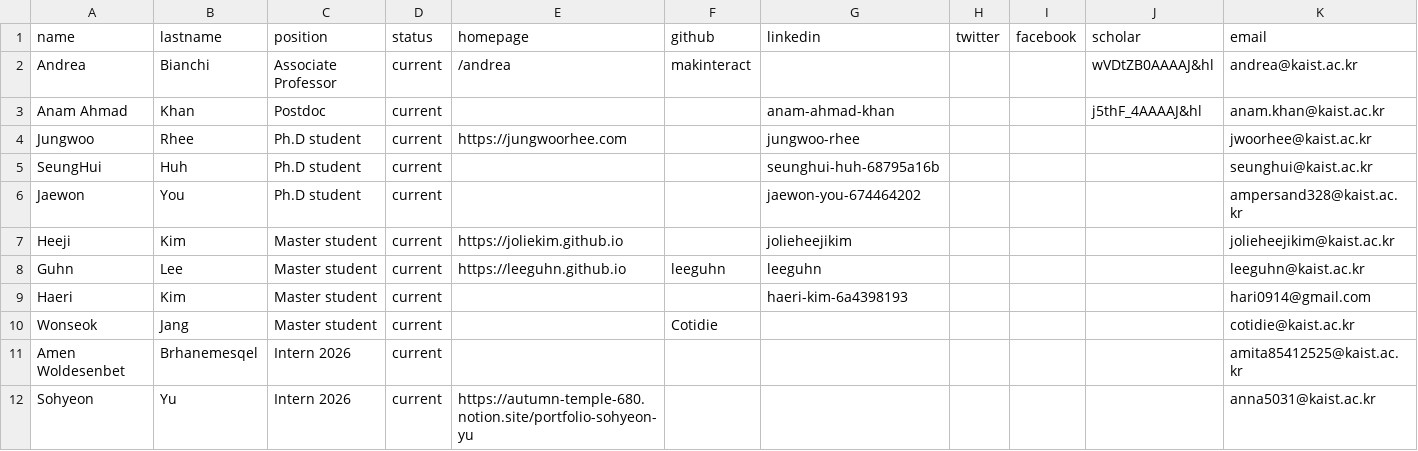
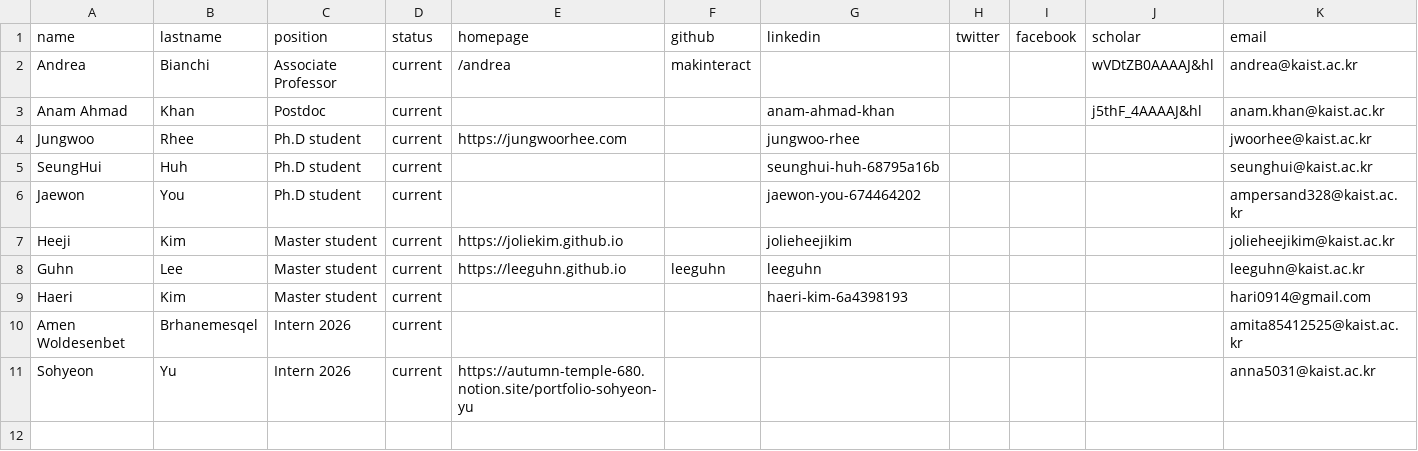
Before and after one commit to makelab-kaist/makelab.github.io, a CSV file: _data/people.csv, drawn as a sheet; the diff names each change by its address in the sheet, - before the commit and + after, or states it on an @@ line.

Commit message:
Removed wonseok from list

```diff
--- a/_data/people.csv
+++ b/_data/people.csv
-row 10: Wonseok | Jang | Master student | current |  | Cotidie |  |  |  |  | cotidie@kaist.ac.kr
```
